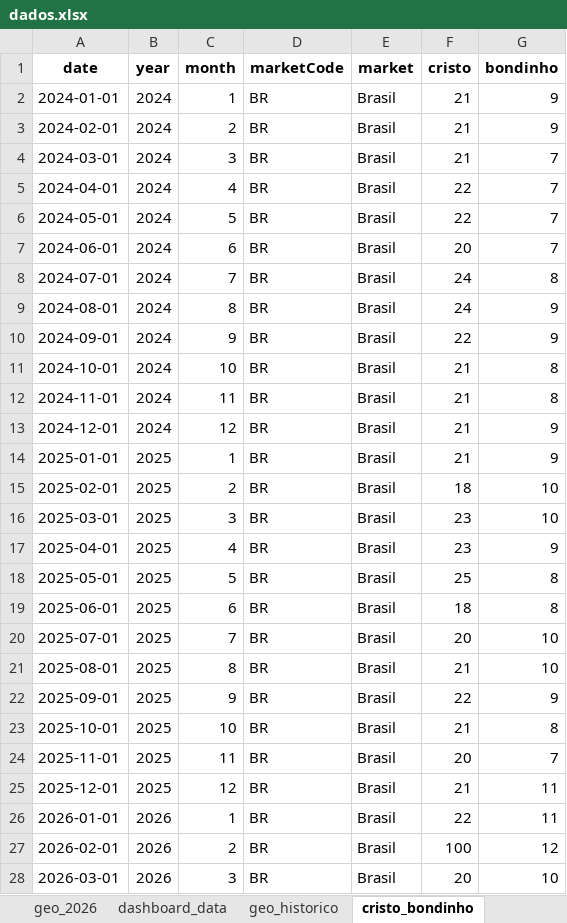
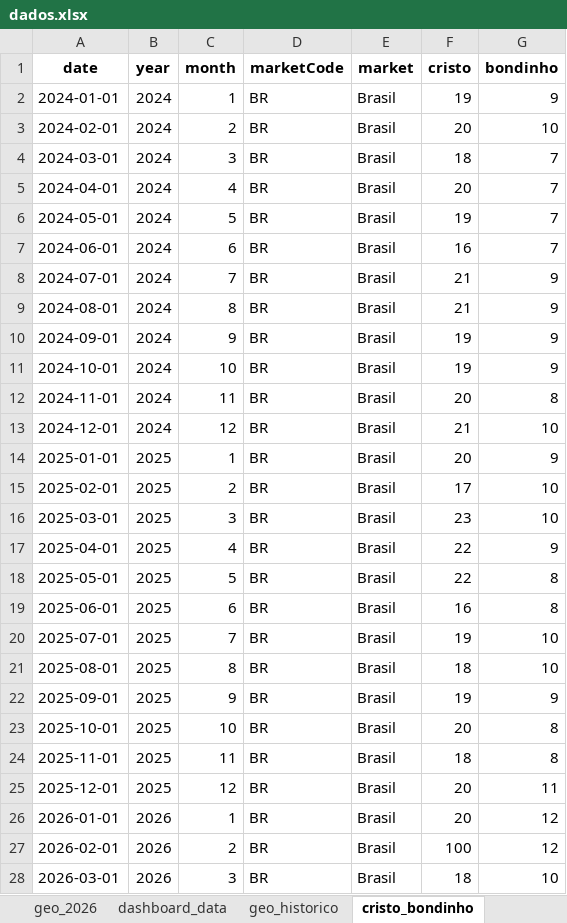
Before and after one commit to emillyvianabr/bondinho-google-trends, an Excel workbook: data/dados.xlsx, sheet cristo_bondinho, drawn as a sheet; only a part is shown; values as stored, in another font and other column widths than the file's, no borders; the diff covers the shown part only; the diff names each change by its address in the sheet, - before the commit and + after, or states it on an @@ line.

```diff
--- a/data/dados.xlsx (sheet cristo_bondinho)
+++ b/data/dados.xlsx (sheet cristo_bondinho)
-F2 (cristo): 21
+F2 (cristo): 19
-F3 (cristo): 21
+F3 (cristo): 20
-G3 (bondinho): 9
+G3 (bondinho): 10
-F4 (cristo): 21
+F4 (cristo): 18
-F5 (cristo): 22
+F5 (cristo): 20
-F6 (cristo): 22
+F6 (cristo): 19
-F7 (cristo): 20
+F7 (cristo): 16
-F8:F9 (cristo): 24
+F8:F9 (cristo): 21
-G8 (bondinho): 8
+G8 (bondinho): 9
-F10 (cristo): 22
+F10 (cristo): 19
-F11 (cristo): 21
+F11 (cristo): 19
-G11 (bondinho): 8
+G11 (bondinho): 9
-F12 (cristo): 21
+F12 (cristo): 20
-G13 (bondinho): 9
+G13 (bondinho): 10
-F14 (cristo): 21
+F14 (cristo): 20
-F15 (cristo): 18
+F15 (cristo): 17
-F17 (cristo): 23
+F17 (cristo): 22
-F18 (cristo): 25
+F18 (cristo): 22
-F19 (cristo): 18
+F19 (cristo): 16
-F20 (cristo): 20
+F20 (cristo): 19
-F21 (cristo): 21
+F21 (cristo): 18
-F22 (cristo): 22
+F22 (cristo): 19
-F23 (cristo): 21
+F23 (cristo): 20
-F24 (cristo): 20
+F24 (cristo): 18
-G24 (bondinho): 7
+G24 (bondinho): 8
-F25 (cristo): 21
+F25 (cristo): 20
-F26 (cristo): 22
+F26 (cristo): 20
-G26 (bondinho): 11
+G26 (bondinho): 12
-F28 (cristo): 20
+F28 (cristo): 18
```
Also changed, not shown: 408 edited cells elsewhere in this sheet, sheet sazonalidade, sheet dashboard_data, sheet resumo_mercados, sheet serie_mensal, sheet picos, downloads/dados.xlsx, 2 other files.
